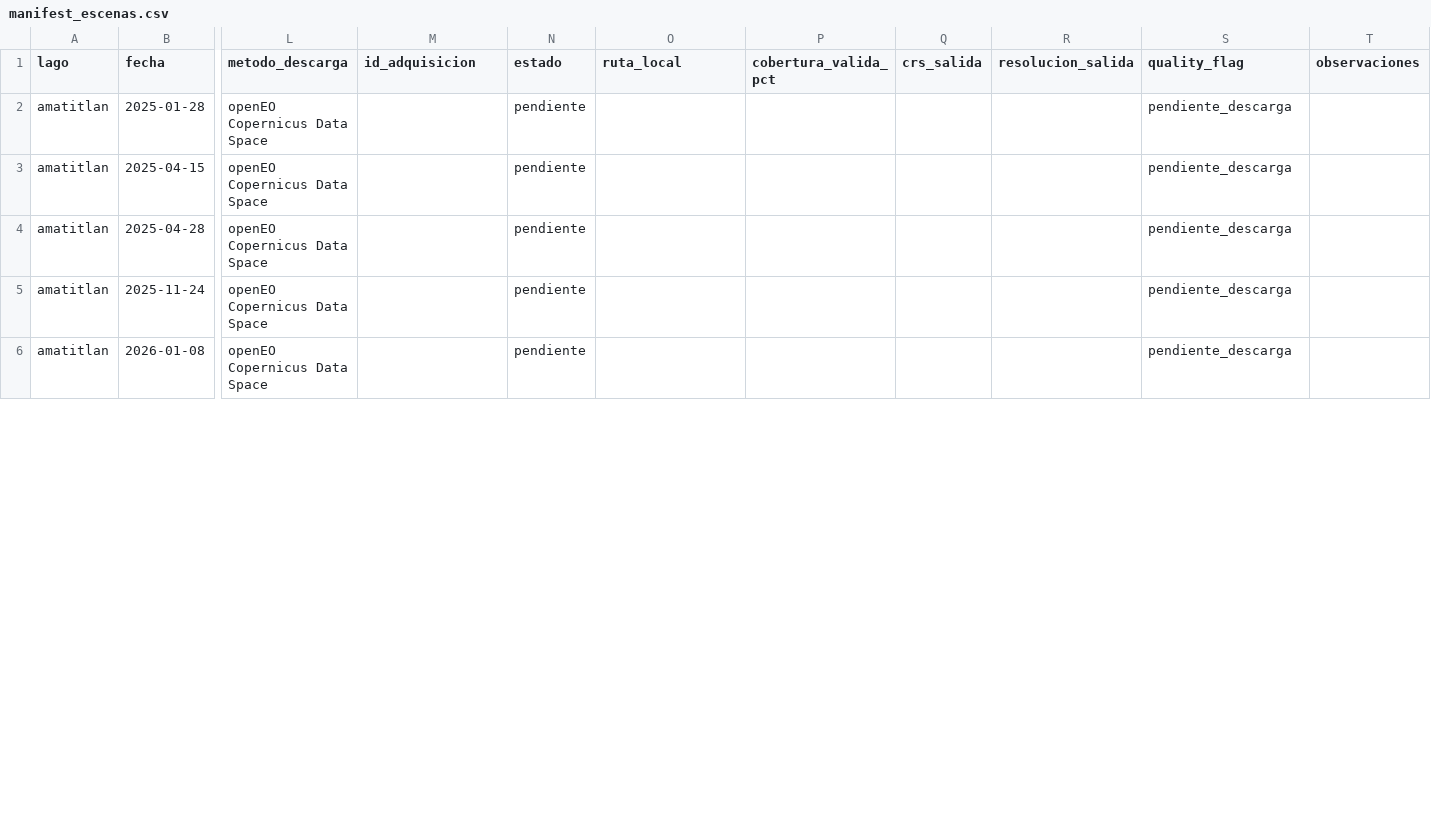
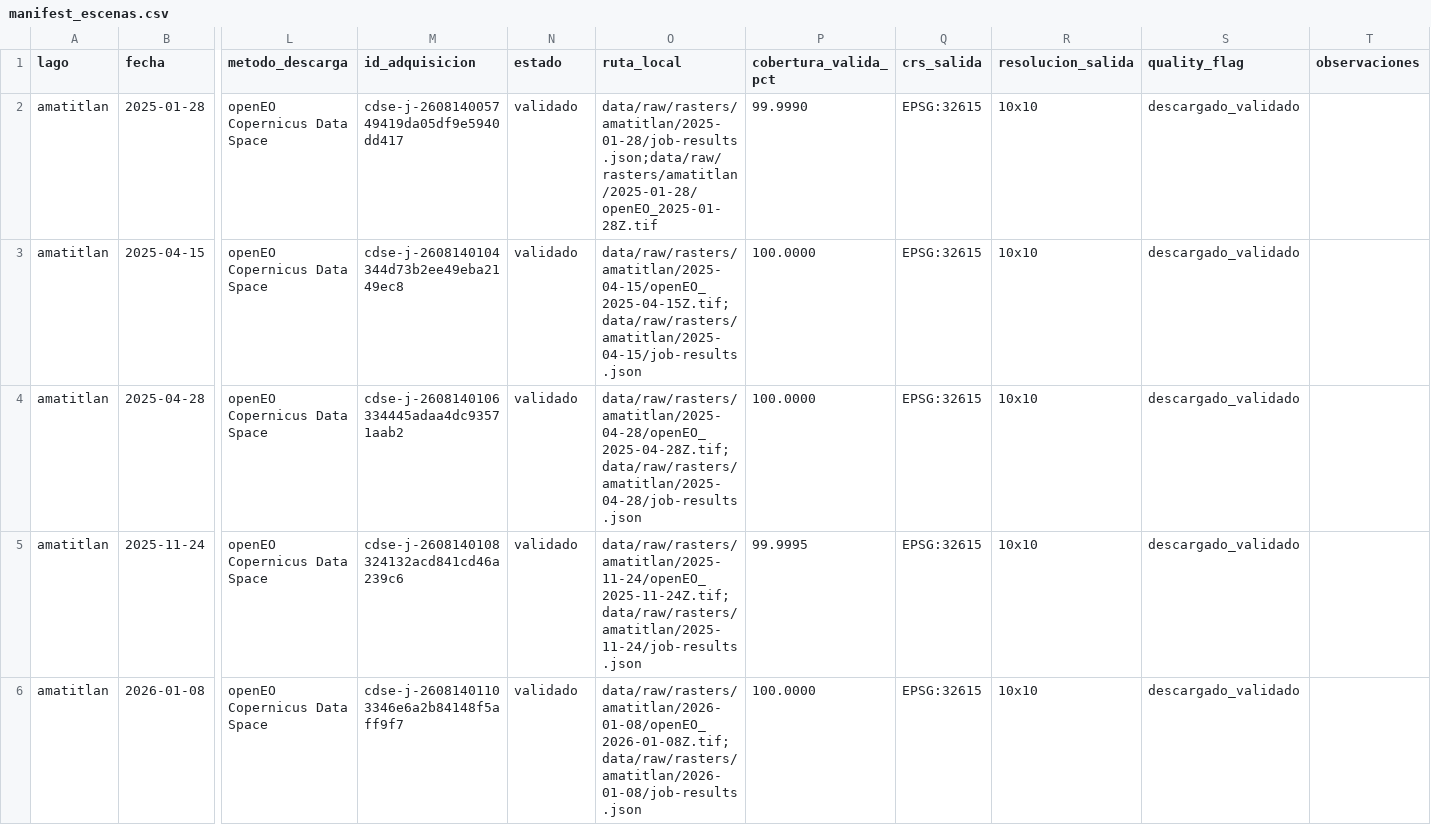
Before and after one commit to DerNait/data-science-lab-4-datos-geoespaciales, a CSV file: data/raw/manifest_escenas.csv, drawn as a sheet; only a part is shown, gaps mark what is left out; the diff covers the shown part only; the diff names each change by its address in the sheet, - before the commit and + after, or states it on an @@ line.

Commit message:
[FIX] corregir validación de rasters enteros con valores nodata

```diff
--- a/data/raw/manifest_escenas.csv
+++ b/data/raw/manifest_escenas.csv
-M2 (id_adquisicion): (empty)
+M2 (id_adquisicion): cdse-j-260814005749419da05df9e5940dd417
-N2:N6 (estado): pendiente
+N2:N6 (estado): validado
-O2 (ruta_local): (empty)
+O2 (ruta_local): data/raw/rasters/amatitlan/2025-01-28/job-results.json;data/raw/rasters/amatitlan/2025-01-28/openEO_2025-01-28Z.tif
-P2 (cobertura_valida_pct): (empty)
+P2 (cobertura_valida_pct): 99.9990
-Q2:Q6 (crs_salida): (empty)
+Q2:Q6 (crs_salida): EPSG:32615
-R2:R6 (resolucion_salida): (empty)
+R2:R6 (resolucion_salida): 10x10
-S2:S6 (quality_flag): pendiente_descarga
+S2:S6 (quality_flag): descargado_validado
-M3 (id_adquisicion): (empty)
+M3 (id_adquisicion): cdse-j-2608140104344d73b2ee49eba2149ec8
-O3 (ruta_local): (empty)
+O3 (ruta_local): data/raw/rasters/amatitlan/2025-04-15/openEO_2025-04-15Z.tif;data/raw/rasters/amatitlan/2025-04-15/job-results.json
-P3:P4 (cobertura_valida_pct): (empty)
+P3:P4 (cobertura_valida_pct): 100.0000
-M4 (id_adquisicion): (empty)
+M4 (id_adquisicion): cdse-j-2608140106334445adaa4dc93571aab2
-O4 (ruta_local): (empty)
+O4 (ruta_local): data/raw/rasters/amatitlan/2025-04-28/openEO_2025-04-28Z.tif;data/raw/rasters/amatitlan/2025-04-28/job-results.json
-M5 (id_adquisicion): (empty)
+M5 (id_adquisicion): cdse-j-2608140108324132acd841cd46a239c6
-O5 (ruta_local): (empty)
+O5 (ruta_local): data/raw/rasters/amatitlan/2025-11-24/openEO_2025-11-24Z.tif;data/raw/rasters/amatitlan/2025-11-24/job-results.json
-P5 (cobertura_valida_pct): (empty)
+P5 (cobertura_valida_pct): 99.9995
-M6 (id_adquisicion): (empty)
+M6 (id_adquisicion): cdse-j-26081401103346e6a2b84148f5aff9f7
-O6 (ruta_local): (empty)
+O6 (ruta_local): data/raw/rasters/amatitlan/2026-01-08/openEO_2026-01-08Z.tif;data/raw/rasters/amatitlan/2026-01-08/job-results.json
-P6 (cobertura_valida_pct): (empty)
+P6 (cobertura_valida_pct): 100.0000
```
Also changed, not shown: 119 edited cells elsewhere in this file, 2 other files.
